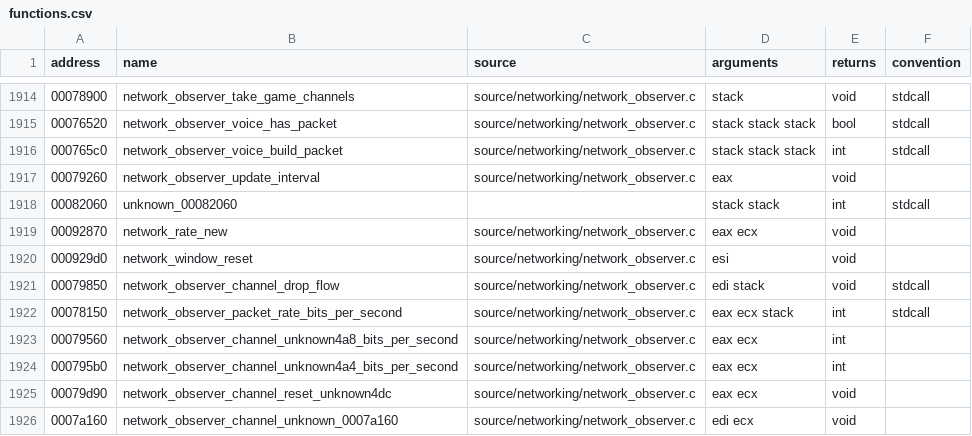
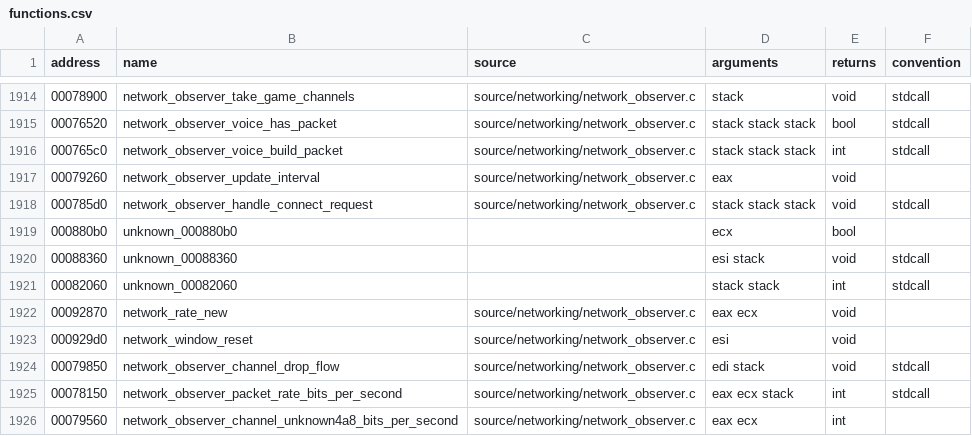
Before and after one commit to stevencol/halo-2-universal, a CSV file: symbols/functions.csv, drawn as a sheet; only a part is shown, gaps mark what is left out; the shorter side is filled out with more unchanged rows.

```diff
--- a/symbols/functions.csv
+++ b/symbols/functions.csv
@@ -1917,2 +1917,5 @@ address,name,source,arguments,returns,convention
 00079260,network_observer_update_interval,source/networking/network_observer.c,eax,void
+000785d0,network_observer_handle_connect_request,source/networking/network_observer.c,stack stack stack,void,stdcall
+000880b0,unknown_000880b0,,ecx,bool
+00088360,unknown_00088360,,esi stack,void,stdcall
 00082060,unknown_00082060,,stack stack,int,stdcall
```
Also changed, not shown: 6 other files.
